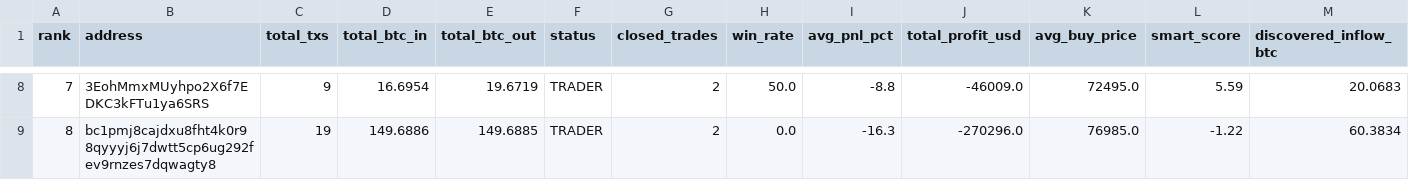
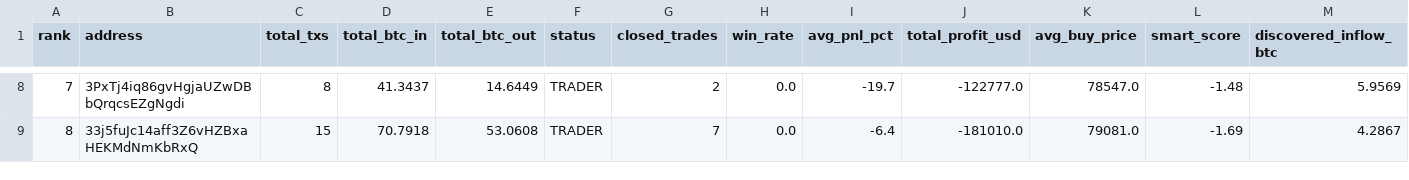
Before and after one commit to nierozgarniety/grubasy-tracker, a CSV file: grubasy_ranking.csv, drawn as a sheet; only a part is shown, gaps mark what is left out; the diff covers the shown part only.

```diff
--- a/grubasy_ranking.csv
+++ b/grubasy_ranking.csv
@@ -8,2 +8,2 @@ rank,address,total_txs,total_btc_in,total_btc_out,status,closed_trades,win_rate,
-7,3EohMmxMUyhpo2X6f7EDKC3kFTu1ya6SRS,9,16.6954,19.6719,TRADER,2,50.0,-8.8,-46009.0,72495.0,5.59,20.0683
-8,bc1pmj8cajdxu8fht4k0r98qyyyj6j7dwtt5cp6ug292fev9rnzes7dqwagty8,19,149.6886,149.6885,TRADER,2,0.0,-16.3,-270296.0,76985.0,-1.22,60.3834
+7,3PxTj4iq86gvHgjaUZwDBbQrqcsEZgNgdi,8,41.3437,14.6449,TRADER,2,0.0,-19.7,-122777.0,78547.0,-1.48,5.9569
+8,33j5fuJc14aff3Z6vHZBxaHEKMdNmKbRxQ,15,70.7918,53.0608,TRADER,7,0.0,-6.4,-181010.0,79081.0,-1.69,4.2867
```
Also changed, not shown: 60 edited cells elsewhere in this file.
